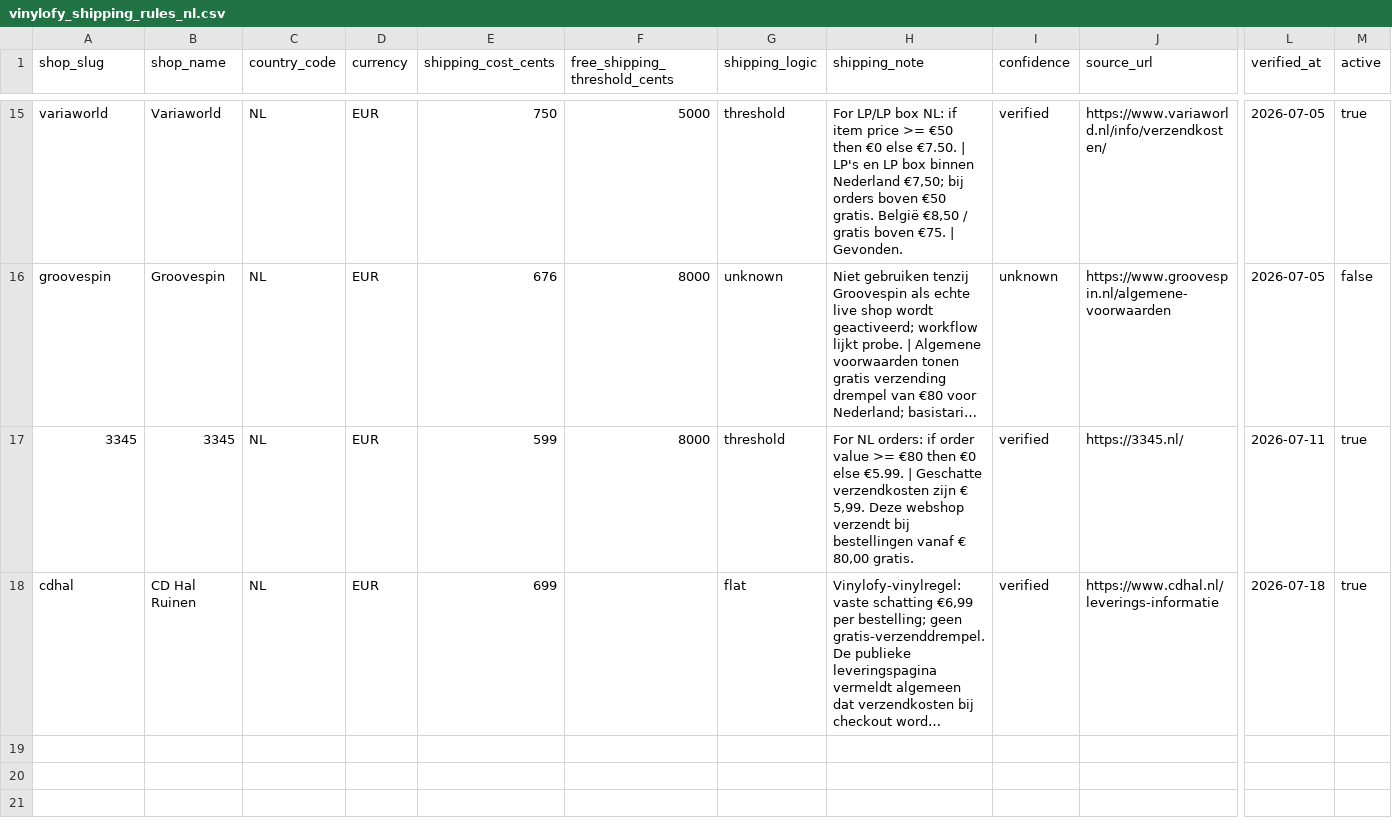
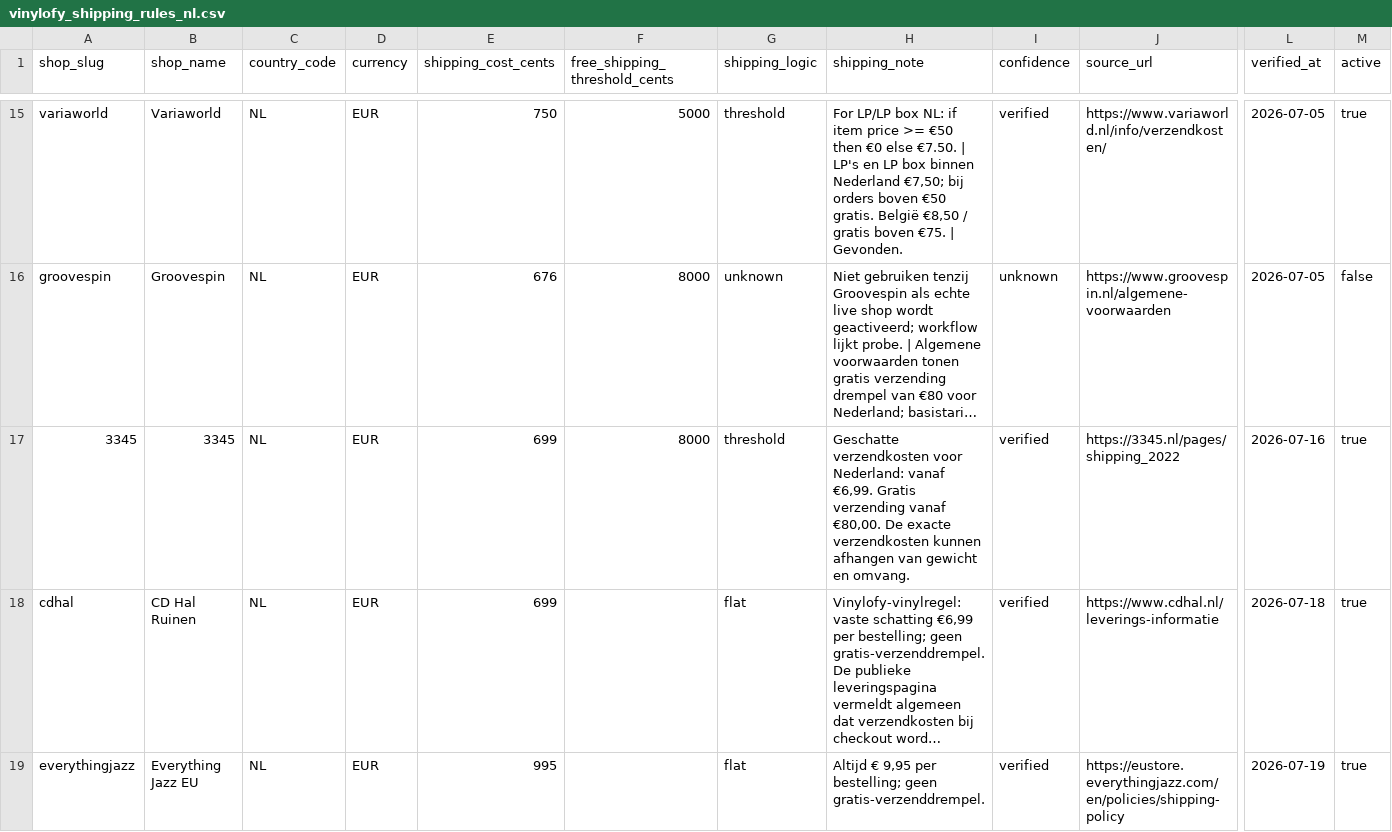
Before and after one commit to Vinylofy/Vinylofy, a CSV file: data/shipping/vinylofy_shipping_rules_nl.csv, drawn as a sheet; only a part is shown, gaps mark what is left out; long unchanged cells end in …; rows hold the shown columns only; the diff names each change by its address in the sheet, - before the commit and + after, or states it on an @@ line.

Commit message:
Add Everything Jazz USF scraper

```diff
--- a/data/shipping/vinylofy_shipping_rules_nl.csv
+++ b/data/shipping/vinylofy_shipping_rules_nl.csv
-E17 (shipping_cost_cents): 599
+E17 (shipping_cost_cents): 699
-H17 (shipping_note): For NL orders: if order value >= €80 then €0 else €5.99. | Geschatte verzendkosten zijn € 5,99. Deze webshop verzendt bij bestellingen vanaf € 80,00 gratis.
+H17 (shipping_note): Geschatte verzendkosten voor Nederland: vanaf €6,99. Gratis verzending vanaf €80,00. De exacte verzendkosten kunnen afhangen van gewicht en omvang.
-J17 (source_url): https://3345.nl/
+J17 (source_url): https://3345.nl/pages/shipping_2022
-L17 (verified_at): 2026-07-11
+L17 (verified_at): 2026-07-16
+row 19: everythingjazz | Everything Jazz EU | NL | EUR | 995 |  | flat | Altijd € 9,95 per bestelling; geen gratis-verzenddrempel. | verified | https://eustore.everythingjazz.com/en/policies/shipping-policy | 2026-07-19 | true
```
Also changed, not shown: 9 other files.
